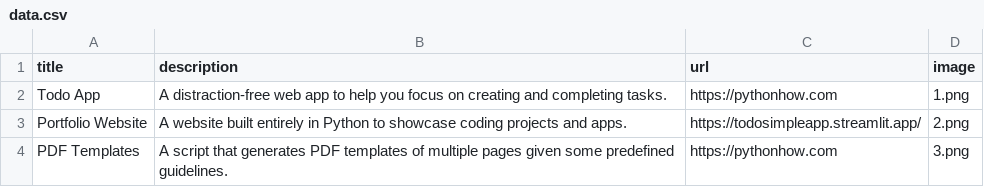
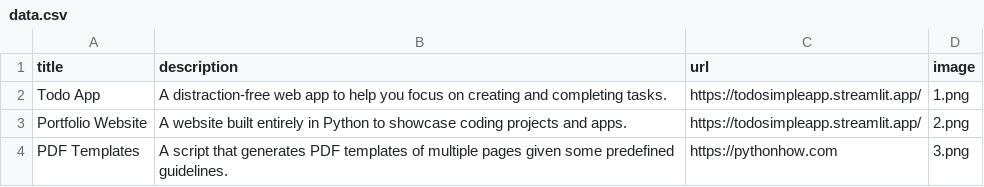
Before and after one commit to runchev/porfolio_py, a CSV file: data.csv, drawn as a sheet; only a part is shown.

Commit message:
Render titles, photos and description using pandas

```diff
--- a/data.csv
+++ b/data.csv
@@ -1,3 +1,3 @@
 title;description;url;image
-Todo App;A distraction-free web app to help you focus on creating and completing tasks.;https://pythonhow.com;1.png
+Todo App;A distraction-free web app to help you focus on creating and completing tasks.;https://todosimpleapp.streamlit.app/;1.png
 Portfolio Website;A website built entirely in Python to showcase coding projects and apps.;https://todosimpleapp.streamlit.app/;2.png
```
Also changed, not shown: 3 other files.
